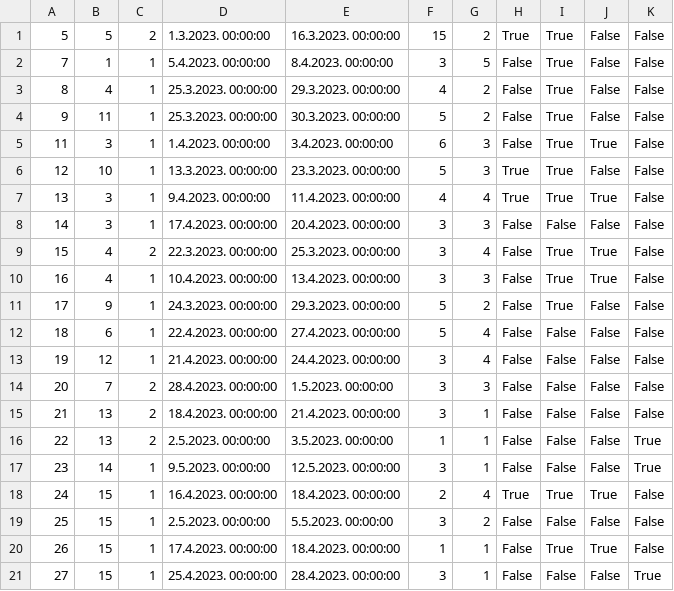
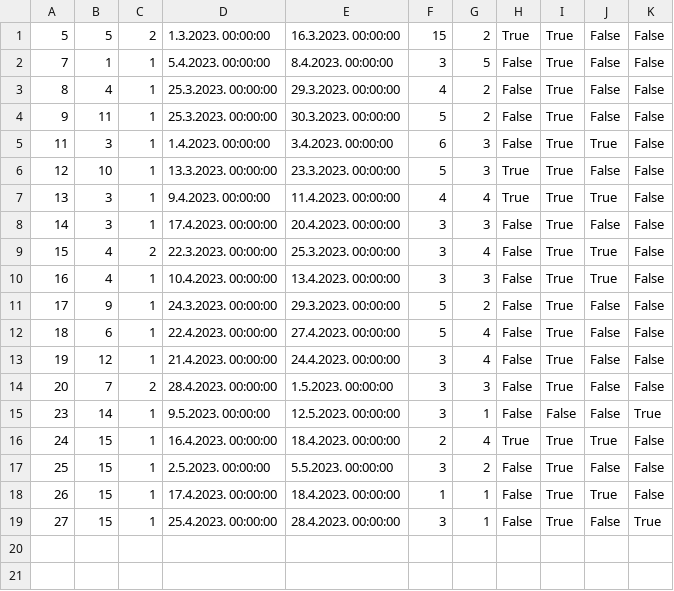
Before and after one commit to JovanDozic/sims-2023-group-4-team-A, a CSV file: sims-2023-group-4-team-A/SIMSProject/Resources/Data/accommodationReservations.csv, drawn as a sheet.

```diff
--- a/sims-2023-group-4-team-A/SIMSProject/Resources/Data/accommodationReservations.csv
+++ b/sims-2023-group-4-team-A/SIMSProject/Resources/Data/accommodationReservations.csv
@@ -7,3 +7,3 @@
 13|3|1|9.4.2023. 00:00:00|11.4.2023. 00:00:00|4|4|True|True|True|False
-14|3|1|17.4.2023. 00:00:00|20.4.2023. 00:00:00|3|3|False|False|False|False
+14|3|1|17.4.2023. 00:00:00|20.4.2023. 00:00:00|3|3|False|True|False|False
 15|4|2|22.3.2023. 00:00:00|25.3.2023. 00:00:00|3|4|False|True|True|False
@@ -11,11 +11,9 @@
 17|9|1|24.3.2023. 00:00:00|29.3.2023. 00:00:00|5|2|False|True|False|False
-18|6|1|22.4.2023. 00:00:00|27.4.2023. 00:00:00|5|4|False|False|False|False
-19|12|1|21.4.2023. 00:00:00|24.4.2023. 00:00:00|3|4|False|False|False|False
-20|7|2|28.4.2023. 00:00:00|1.5.2023. 00:00:00|3|3|False|False|False|False
-21|13|2|18.4.2023. 00:00:00|21.4.2023. 00:00:00|3|1|False|False|False|False
-22|13|2|2.5.2023. 00:00:00|3.5.2023. 00:00:00|1|1|False|False|False|True
+18|6|1|22.4.2023. 00:00:00|27.4.2023. 00:00:00|5|4|False|True|False|False
+19|12|1|21.4.2023. 00:00:00|24.4.2023. 00:00:00|3|4|False|True|False|False
+20|7|2|28.4.2023. 00:00:00|1.5.2023. 00:00:00|3|3|False|True|False|False
 23|14|1|9.5.2023. 00:00:00|12.5.2023. 00:00:00|3|1|False|False|False|True
 24|15|1|16.4.2023. 00:00:00|18.4.2023. 00:00:00|2|4|True|True|True|False
-25|15|1|2.5.2023. 00:00:00|5.5.2023. 00:00:00|3|2|False|False|False|False
+25|15|1|2.5.2023. 00:00:00|5.5.2023. 00:00:00|3|2|False|True|False|False
 26|15|1|17.4.2023. 00:00:00|18.4.2023. 00:00:00|1|1|False|True|True|False
-27|15|1|25.4.2023. 00:00:00|28.4.2023. 00:00:00|3|1|False|False|False|True
+27|15|1|25.4.2023. 00:00:00|28.4.2023. 00:00:00|3|1|False|True|False|True
```
Also changed, not shown: sims-2023-group-4-team-A/SIMSProject/Resources/Data/notifications.csv, 18 other files.
